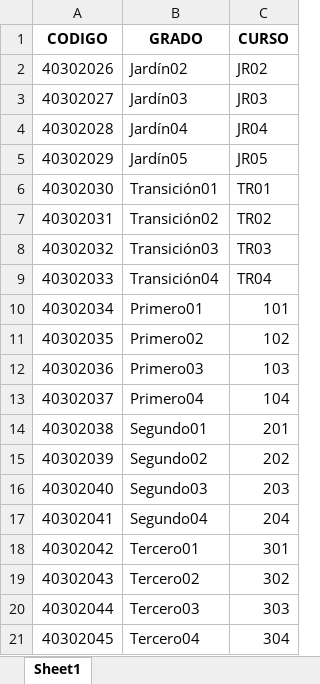
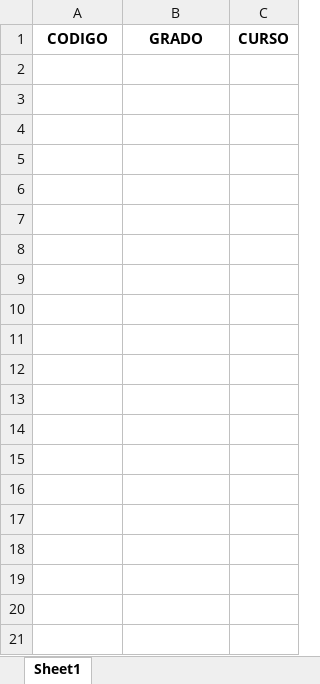
Before and after one commit to CCSdany2021/App_Aprovicionamiento_M365, an Excel workbook: plantillas/plantilla_actualizar_estudiantes.xlsx, sheet Sheet1, drawn as a sheet; only a part is shown; values as stored, in another font and other column widths than the file's, no borders; the diff covers the shown part only; the diff names each change by its address in the sheet, - before the commit and + after, or states it on an @@ line.

Commit message:
Actualización: Plantillas y archivos de ayer

```diff
--- a/plantillas/plantilla_actualizar_estudiantes.xlsx (sheet Sheet1)
+++ b/plantillas/plantilla_actualizar_estudiantes.xlsx (sheet Sheet1)
-row 2: 40302026 | Jardín02 | JR02
-row 3: 40302027 | Jardín03 | JR03
-row 4: 40302028 | Jardín04 | JR04
-row 5: 40302029 | Jardín05 | JR05
-row 6: 40302030 | Transición01 | TR01
-row 7: 40302031 | Transición02 | TR02
-row 8: 40302032 | Transición03 | TR03
-row 9: 40302033 | Transición04 | TR04
-row 10: 40302034 | Primero01 | 101
-row 11: 40302035 | Primero02 | 102
-row 12: 40302036 | Primero03 | 103
-row 13: 40302037 | Primero04 | 104
-row 14: 40302038 | Segundo01 | 201
-row 15: 40302039 | Segundo02 | 202
-row 16: 40302040 | Segundo03 | 203
-row 17: 40302041 | Segundo04 | 204
-row 18: 40302042 | Tercero01 | 301
-row 19: 40302043 | Tercero02 | 302
-row 20: 40302044 | Tercero03 | 303
-row 21: 40302045 | Tercero04 | 304
```
Also changed, not shown: 32 removed rows elsewhere in this sheet, plantillas/plantillla_creacion_temas_usuarios_owners.xlsx, 1 other file.
